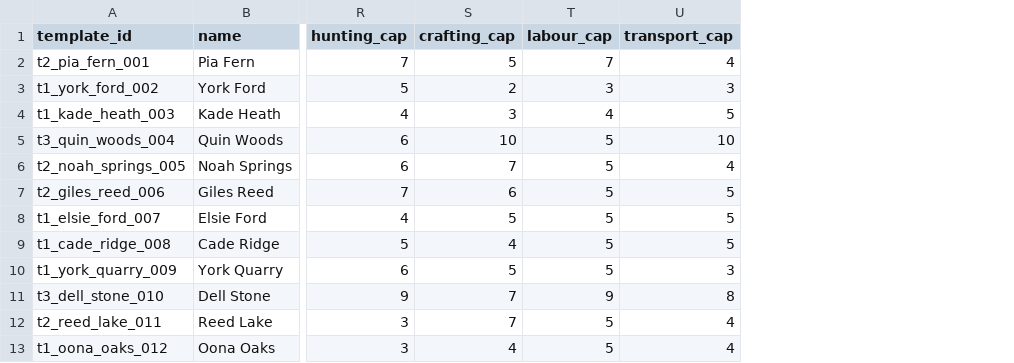
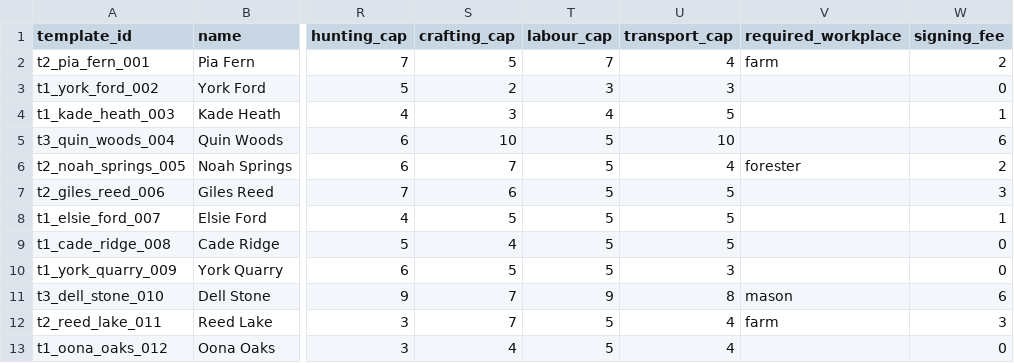
Before and after one commit to ctmarples/Sim, a CSV file: environment_sandbox/society_data/travellers.csv, drawn as a sheet; only a part is shown, gaps mark what is left out; the diff names each change by its address in the sheet, - before the commit and + after, or states it on an @@ line.

```diff
--- a/environment_sandbox/society_data/travellers.csv
+++ b/environment_sandbox/society_data/travellers.csv
+column V (required_workplace), rows 2-12: farm |  |  |  | forester |  |  |  |  | mason | farm
+column W (signing_fee), rows 2-13: 2 | 0 | 1 | 6 | 2 | 3 | 1 | 0 | 0 | 6 | 3 | 0
```
Also changed, not shown: 15 other files.
